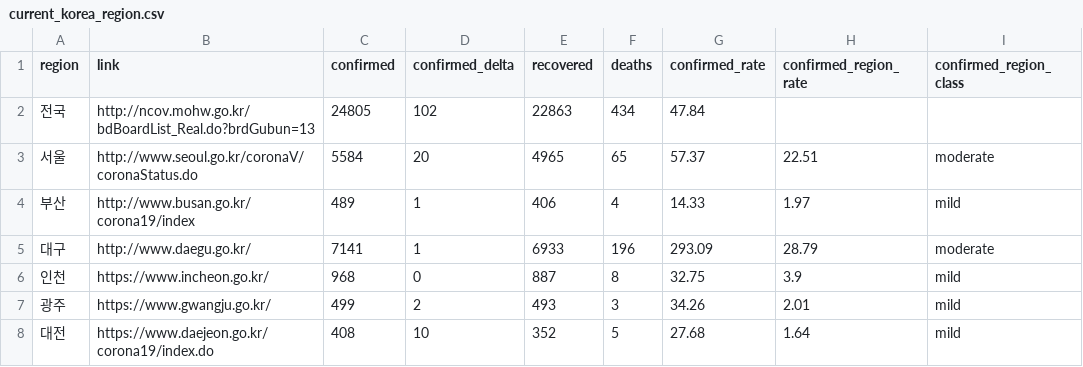
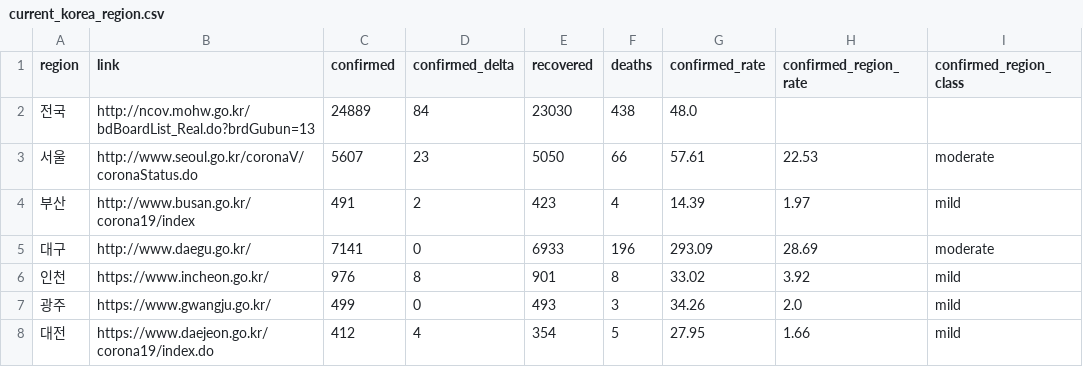
Before and after one commit to adrinerDP/livecod, a CSV file: data/current_korea_region.csv, drawn as a sheet; only a part is shown; the diff covers the shown part only.

Commit message:
Run crawler and update cumulative data

```diff
--- a/data/current_korea_region.csv
+++ b/data/current_korea_region.csv
@@ -1,8 +1,8 @@
 region,link,confirmed,confirmed_delta,recovered,deaths,confirmed_rate,confirmed_region_rate,confirmed_region_class
-전국,http://ncov.mohw.go.kr/bdBoardList_Real.do?brdGubun=13,24805,102,22863,434,47.84,,
-서울,http://www.seoul.go.kr/coronaV/coronaStatus.do,5584,20,4965,65,57.37,22.51,moderate
-부산,http://www.busan.go.kr/corona19/index,489,1,406,4,14.33,1.97,mild
-대구,http://www.daegu.go.kr/,7141,1,6933,196,293.09,28.79,moderate
-인천,https://www.incheon.go.kr/,968,0,887,8,32.75,3.9,mild
-광주,https://www.gwangju.go.kr/,499,2,493,3,34.26,2.01,mild
-대전,https://www.daejeon.go.kr/corona19/index.do,408,10,352,5,27.68,1.64,mild
+전국,http://ncov.mohw.go.kr/bdBoardList_Real.do?brdGubun=13,24889,84,23030,438,48.0,,
+서울,http://www.seoul.go.kr/coronaV/coronaStatus.do,5607,23,5050,66,57.61,22.53,moderate
+부산,http://www.busan.go.kr/corona19/index,491,2,423,4,14.39,1.97,mild
+대구,http://www.daegu.go.kr/,7141,0,6933,196,293.09,28.69,moderate
+인천,https://www.incheon.go.kr/,976,8,901,8,33.02,3.92,mild
+광주,https://www.gwangju.go.kr/,499,0,493,3,34.26,2.0,mild
+대전,https://www.daejeon.go.kr/corona19/index.do,412,4,354,5,27.95,1.66,mild
```
Also changed, not shown: 24 edited cells elsewhere in this file, 3 other files.
